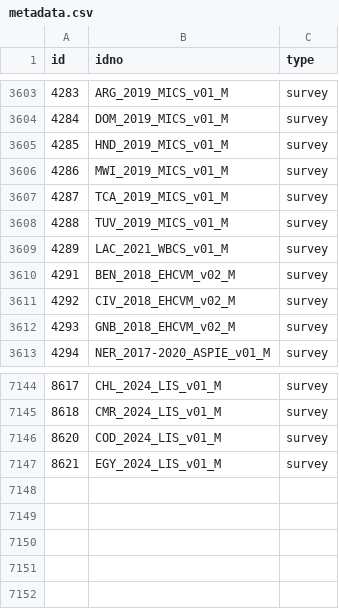
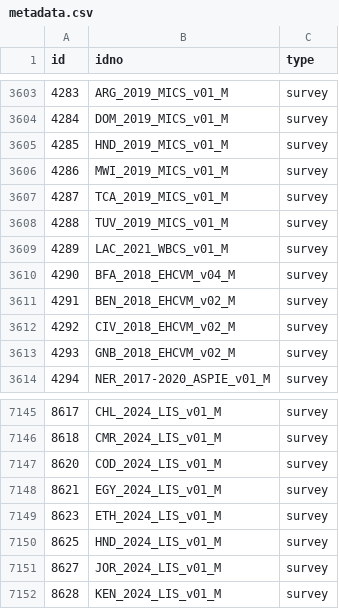
Before and after one commit to worldbank/mdl_collector, a CSV file: data/world_bank/metadata.csv, drawn as a sheet; only a part is shown, gaps mark what is left out; the diff names each change by its address in the sheet, - before the commit and + after, or states it on an @@ line.

```diff
--- a/data/world_bank/metadata.csv
+++ b/data/world_bank/metadata.csv
+row 3610: 4290 | BFA_2018_EHCVM_v04_M | survey
+row 7149: 8623 | ETH_2024_LIS_v01_M | survey
+row 7150: 8625 | HND_2024_LIS_v01_M | survey
+row 7151: 8627 | JOR_2024_LIS_v01_M | survey
+row 7152: 8628 | KEN_2024_LIS_v01_M | survey
```
Also changed, not shown: data/unhcr/metadata.csv, 2 other files.
